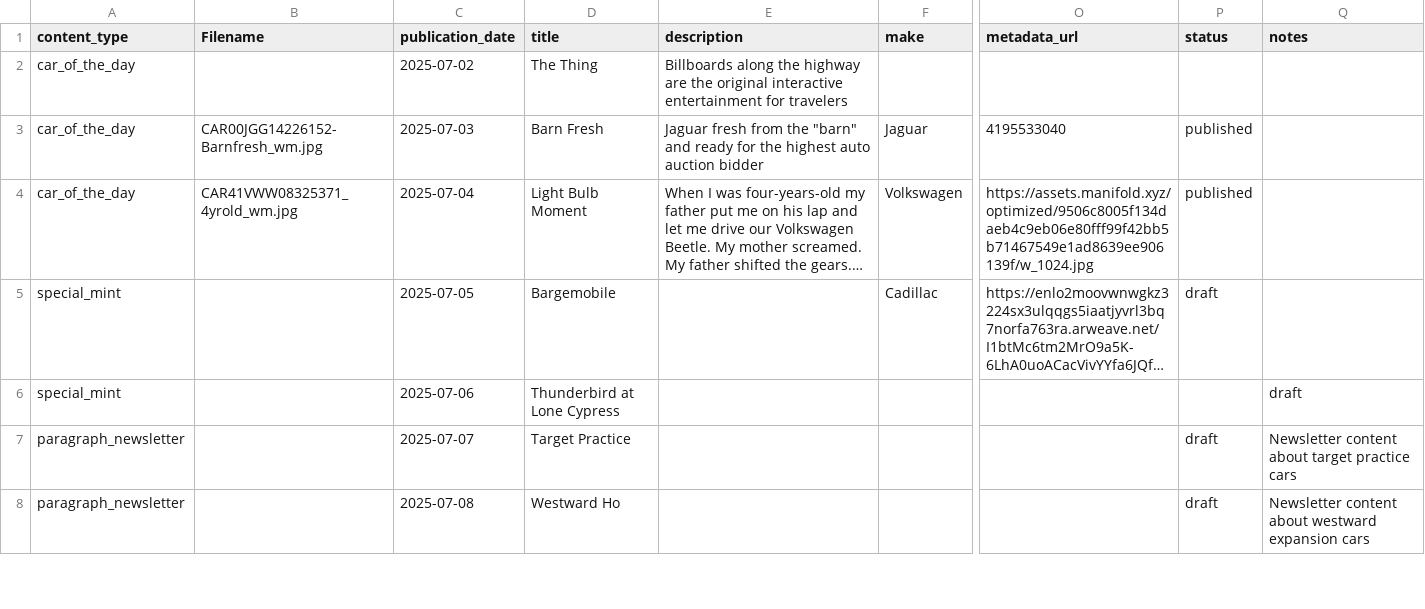
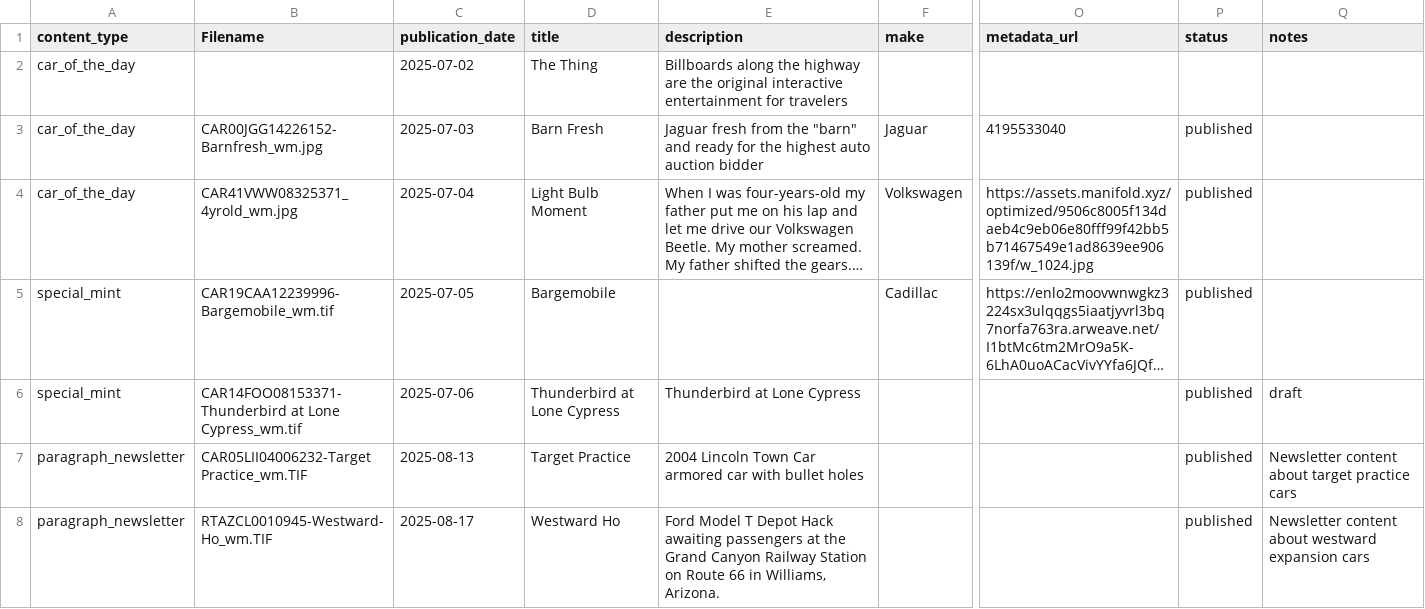
Before and after one commit to cc-deployments/deployment-01, a CSV file: sql_carculture_public_local/carculture_content_schedule.csv, drawn as a sheet; only a part is shown, gaps mark what is left out; long unchanged cells end in …; the diff covers the shown part only; the diff names each change by its address in the sheet, - before the commit and + after, or states it on an @@ line.

Commit message:
Add ML system and MiniApp integration for hackathon
- Add ML API service (ml_api_service.py) for NFT analysis
- Add NFTMLAnalyzer and EditionGallery React components
- Add edition data and ML API client services
- Add ML documentation and datasets (excluding large model files)
- Update .gitignore to exclude training images and model files
- Update content schedule with CarMania Garage Testing dates

```diff
--- a/sql_carculture_public_local/carculture_content_schedule.csv
+++ b/sql_carculture_public_local/carculture_content_schedule.csv
-B5 (Filename): (empty)
+B5 (Filename): CAR19CAA12239996-Bargemobile_wm.tif
-P5 (status): draft
+P5 (status): published
-B6 (Filename): (empty)
+B6 (Filename): CAR14FOO08153371-Thunderbird at Lone Cypress_wm.tif
-E6 (description): (empty)
+E6 (description): Thunderbird at Lone Cypress
-P6 (status): (empty)
+P6 (status): published
-B7 (Filename): (empty)
+B7 (Filename): CAR05LII04006232-Target Practice_wm.TIF
-C7 (publication_date): 2025-07-07
+C7 (publication_date): 2025-08-13
-E7 (description): (empty)
+E7 (description): 2004 Lincoln Town Car armored car with bullet holes
-P7:P8 (status): draft
+P7:P8 (status): published
-B8 (Filename): (empty)
+B8 (Filename): RTAZCL0010945-Westward-Ho_wm.TIF
-C8 (publication_date): 2025-07-08
+C8 (publication_date): 2025-08-17
-E8 (description): (empty)
+E8 (description): Ford Model T Depot Hack awaiting passengers at the Grand Canyon Railway Station on Route 66 in Williams, Arizona.
```
Also changed, not shown: 10 added rows and 2 edited cells elsewhere in this file, 17 other files.
